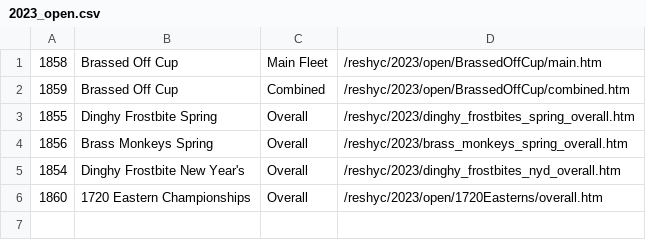
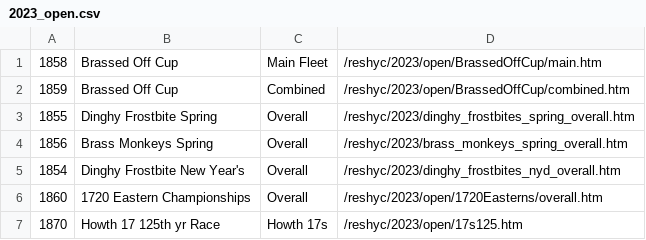
Before and after one commit to markmc/reshyc, a CSV file: backups/admin/2023_open.csv, drawn as a sheet; the diff names each change by its address in the sheet, - before the commit and + after, or states it on an @@ line.

```diff
--- a/backups/admin/2023_open.csv
+++ b/backups/admin/2023_open.csv
+row 7: 1870 | Howth 17 125th yr Race | Howth 17s | /reshyc/2023/open/17s125.htm
```
Also changed, not shown: backups/admin/2023_club.csv.
